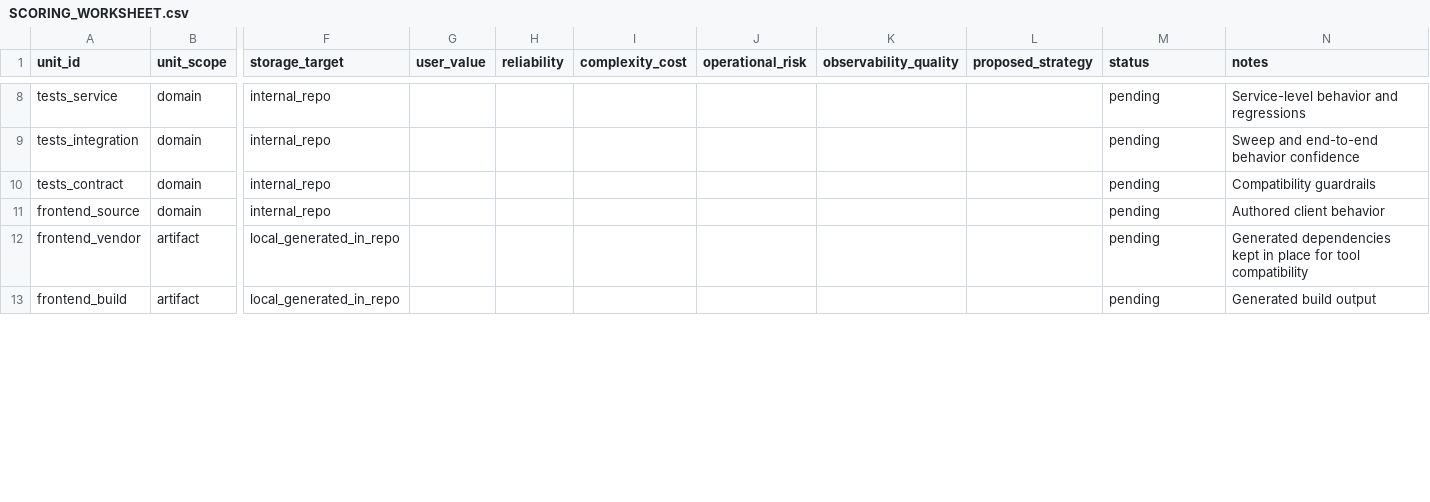
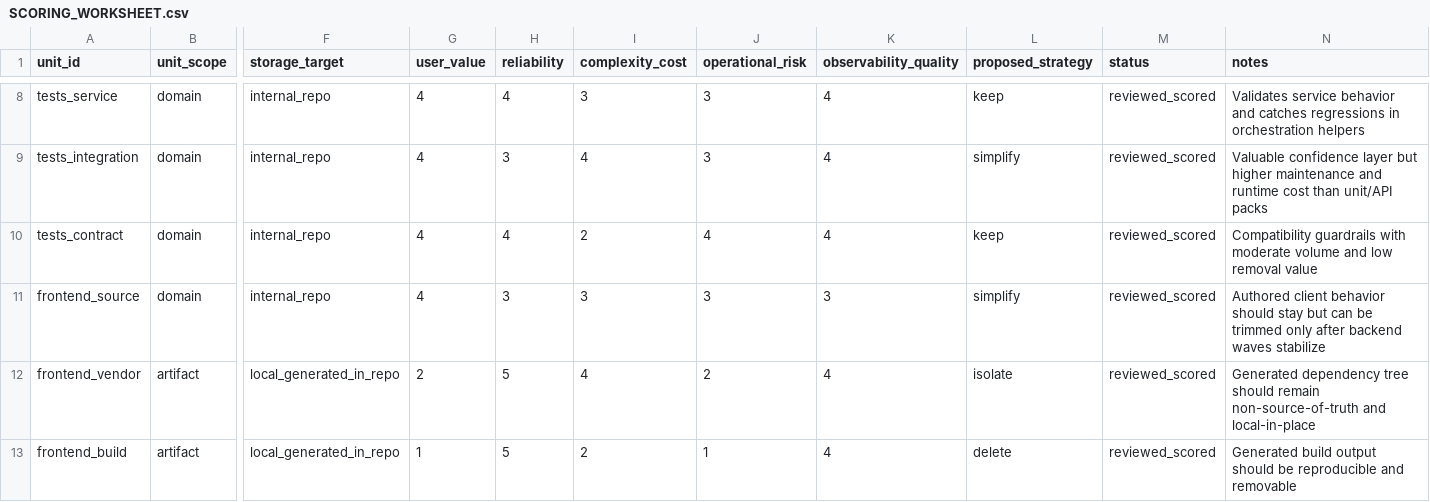
Before and after one commit to libardo667/worldweaver, a CSV file: improvements/pruning/SCORING_WORKSHEET.csv, drawn as a sheet; only a part is shown, gaps mark what is left out; the diff covers the shown part only; the diff names each change by its address in the sheet, - before the commit and + after, or states it on an @@ line.

Commit message:
pruning: finalize wave 0-4 planning evidence and scoring

```diff
--- a/improvements/pruning/SCORING_WORKSHEET.csv
+++ b/improvements/pruning/SCORING_WORKSHEET.csv
-G8:G11 (user_value): (empty)
+G8:G11 (user_value): 4
-H8 (reliability): (empty)
+H8 (reliability): 4
-I8 (complexity_cost): (empty)
+I8 (complexity_cost): 3
-J8:J9 (operational_risk): (empty)
+J8:J9 (operational_risk): 3
-K8:K10 (observability_quality): (empty)
+K8:K10 (observability_quality): 4
-L8 (proposed_strategy): (empty)
+L8 (proposed_strategy): keep
-M8:M13 (status): pending
+M8:M13 (status): reviewed_scored
-N8 (notes): Service-level behavior and regressions
+N8 (notes): Validates service behavior and catches regressions in orchestration helpers
-H9 (reliability): (empty)
+H9 (reliability): 3
-I9 (complexity_cost): (empty)
+I9 (complexity_cost): 4
-L9 (proposed_strategy): (empty)
+L9 (proposed_strategy): simplify
-N9 (notes): Sweep and end-to-end behavior confidence
+N9 (notes): Valuable confidence layer but higher maintenance and runtime cost than unit/API packs
-H10 (reliability): (empty)
+H10 (reliability): 4
-I10 (complexity_cost): (empty)
+I10 (complexity_cost): 2
-J10 (operational_risk): (empty)
+J10 (operational_risk): 4
-L10 (proposed_strategy): (empty)
+L10 (proposed_strategy): keep
-N10 (notes): Compatibility guardrails
+N10 (notes): Compatibility guardrails with moderate volume and low removal value
-H11 (reliability): (empty)
+H11 (reliability): 3
-I11 (complexity_cost): (empty)
+I11 (complexity_cost): 3
-J11 (operational_risk): (empty)
+J11 (operational_risk): 3
-K11 (observability_quality): (empty)
+K11 (observability_quality): 3
-L11 (proposed_strategy): (empty)
+L11 (proposed_strategy): simplify
-N11 (notes): …client behavior
+N11 (notes): …client behavior should stay but can be trimmed only after backend waves stabilize
-G12 (user_value): (empty)
+G12 (user_value): 2
-H12:H13 (reliability): (empty)
+H12:H13 (reliability): 5
-I12 (complexity_cost): (empty)
+I12 (complexity_cost): 4
-J12 (operational_risk): (empty)
+J12 (operational_risk): 2
-K12:K13 (observability_quality): (empty)
+K12:K13 (observability_quality): 4
-L12 (proposed_strategy): (empty)
+L12 (proposed_strategy): isolate
-N12 (notes): Generated dependencies kept in place for tool compatibility
+N12 (notes): Generated dependency tree should remain non-source-of-truth and local-in-place
-G13 (user_value): (empty)
+G13 (user_value): 1
-I13 (complexity_cost): (empty)
+I13 (complexity_cost): 2
-J13 (operational_risk): (empty)
+J13 (operational_risk): 1
-L13 (proposed_strategy): (empty)
+L13 (proposed_strategy): delete
-N13 (notes): Generated build output
+N13 (notes): Generated build output should be reproducible and removable
```
Also changed, not shown: 136 edited cells elsewhere in this file, 23 other files.
